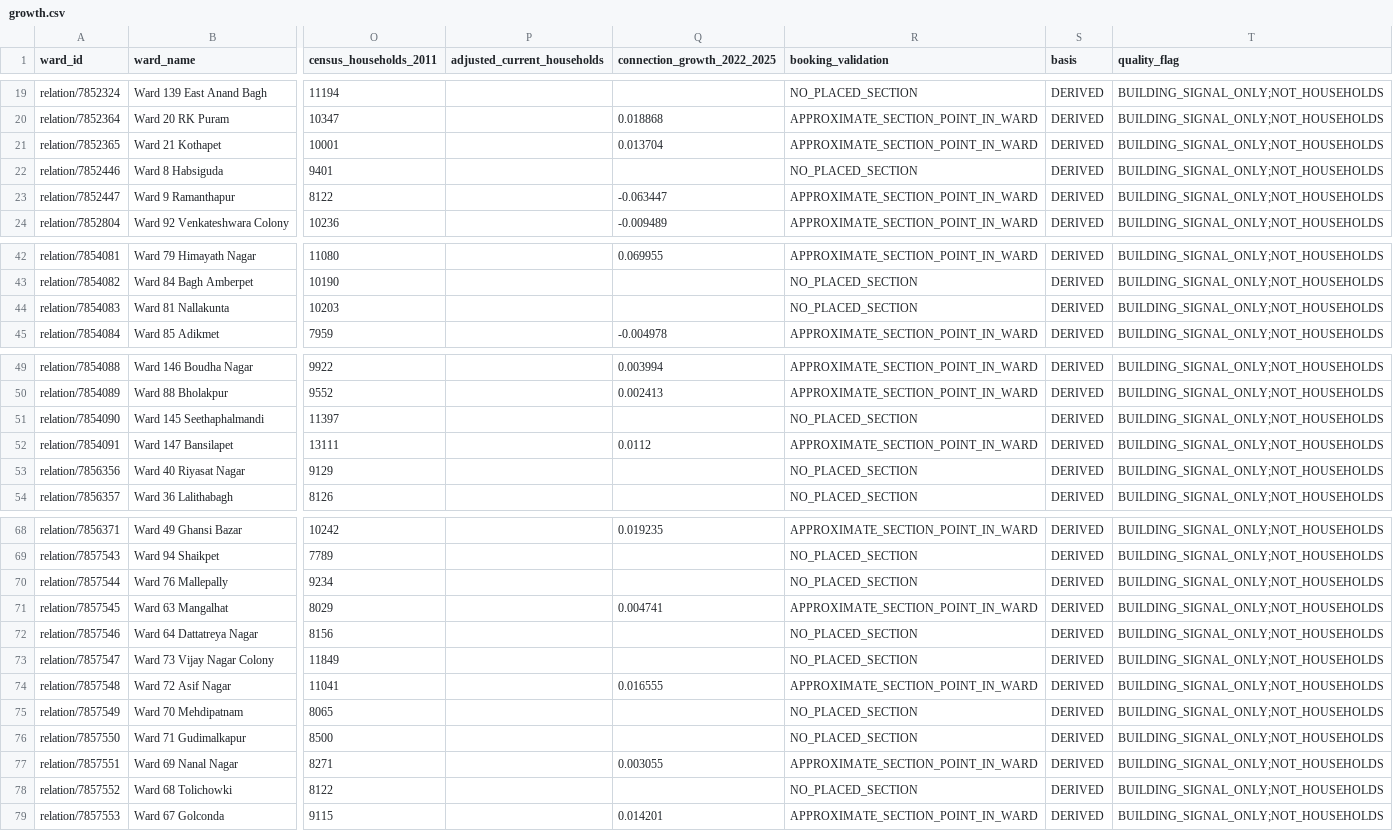
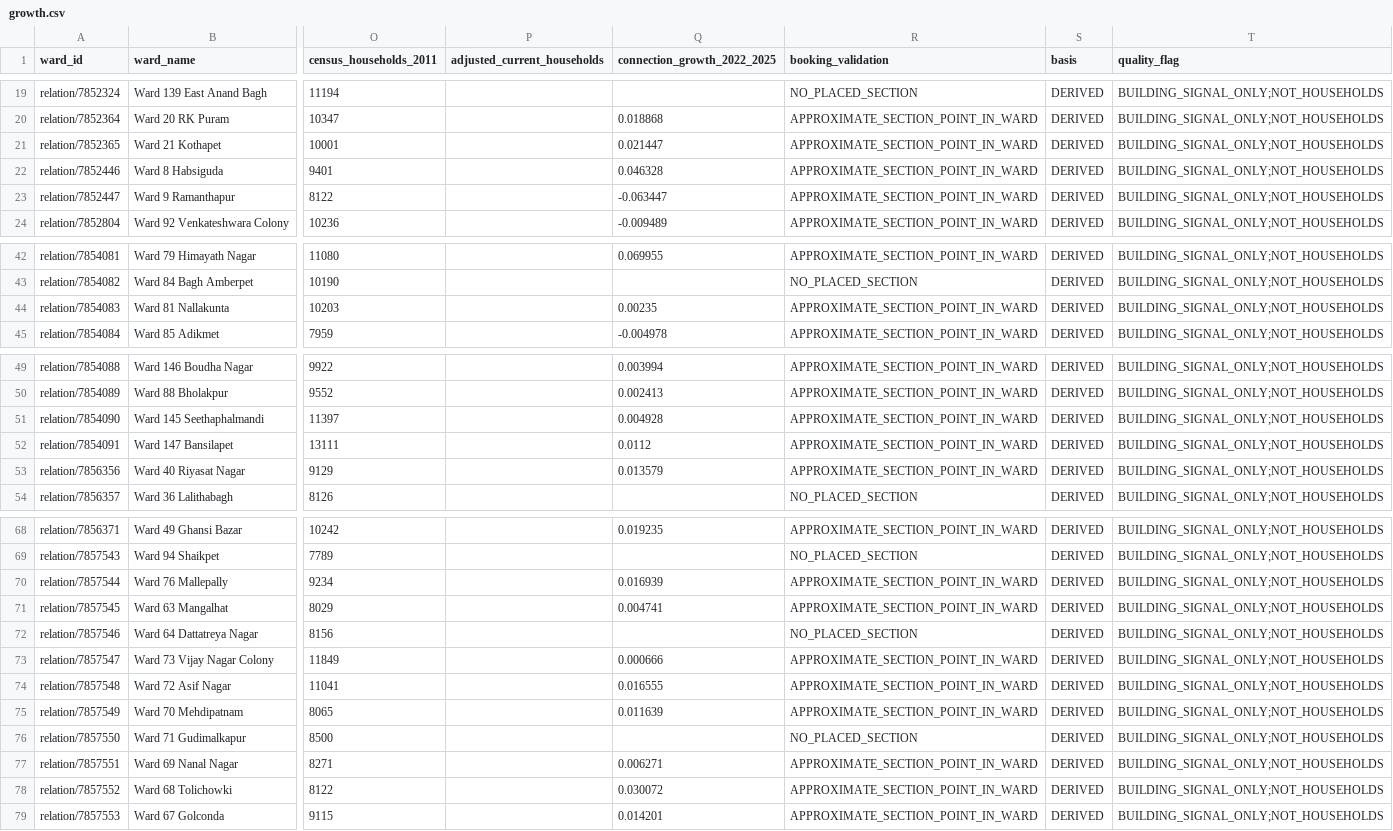
Before and after one commit to Tabsirshaikh/jallekha, a CSV file: data/derived/growth/growth.csv, drawn as a sheet; only a part is shown, gaps mark what is left out; the diff covers the shown part only; the diff names each change by its address in the sheet, - before the commit and + after, or states it on an @@ line.

```diff
--- a/data/derived/growth/growth.csv
+++ b/data/derived/growth/growth.csv
-Q21 (connection_growth_2022_2025): 0.013704
+Q21 (connection_growth_2022_2025): 0.021447
-Q22 (connection_growth_2022_2025): (empty)
+Q22 (connection_growth_2022_2025): 0.046328
-R22 (booking_validation): NO_PLACED_SECTION
+R22 (booking_validation): APPROXIMATE_SECTION_POINT_IN_WARD
-Q44 (connection_growth_2022_2025): (empty)
+Q44 (connection_growth_2022_2025): 0.00235
-R44 (booking_validation): NO_PLACED_SECTION
+R44 (booking_validation): APPROXIMATE_SECTION_POINT_IN_WARD
-Q51 (connection_growth_2022_2025): (empty)
+Q51 (connection_growth_2022_2025): 0.004928
-R51 (booking_validation): NO_PLACED_SECTION
+R51 (booking_validation): APPROXIMATE_SECTION_POINT_IN_WARD
-Q53 (connection_growth_2022_2025): (empty)
+Q53 (connection_growth_2022_2025): 0.013579
-R53 (booking_validation): NO_PLACED_SECTION
+R53 (booking_validation): APPROXIMATE_SECTION_POINT_IN_WARD
-Q70 (connection_growth_2022_2025): (empty)
+Q70 (connection_growth_2022_2025): 0.016939
-R70 (booking_validation): NO_PLACED_SECTION
+R70 (booking_validation): APPROXIMATE_SECTION_POINT_IN_WARD
-Q73 (connection_growth_2022_2025): (empty)
+Q73 (connection_growth_2022_2025): 0.000666
-R73 (booking_validation): NO_PLACED_SECTION
+R73 (booking_validation): APPROXIMATE_SECTION_POINT_IN_WARD
-Q75 (connection_growth_2022_2025): (empty)
+Q75 (connection_growth_2022_2025): 0.011639
-R75 (booking_validation): NO_PLACED_SECTION
+R75 (booking_validation): APPROXIMATE_SECTION_POINT_IN_WARD
-Q77 (connection_growth_2022_2025): 0.003055
+Q77 (connection_growth_2022_2025): 0.006271
-Q78 (connection_growth_2022_2025): (empty)
+Q78 (connection_growth_2022_2025): 0.030072
-R78 (booking_validation): NO_PLACED_SECTION
+R78 (booking_validation): APPROXIMATE_SECTION_POINT_IN_WARD
```
Also changed, not shown: 9 edited cells elsewhere in this file, data/derived/crosswalk/section_to_ward_2016.csv, data/derived/equity/wards.csv, 10 other files.
